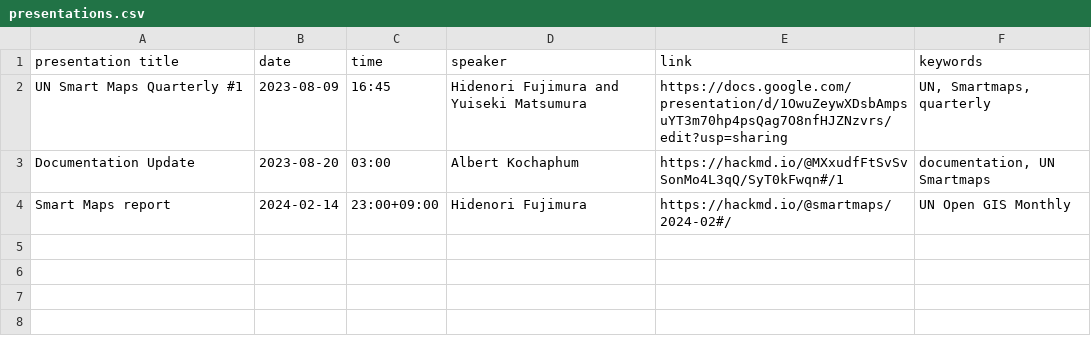
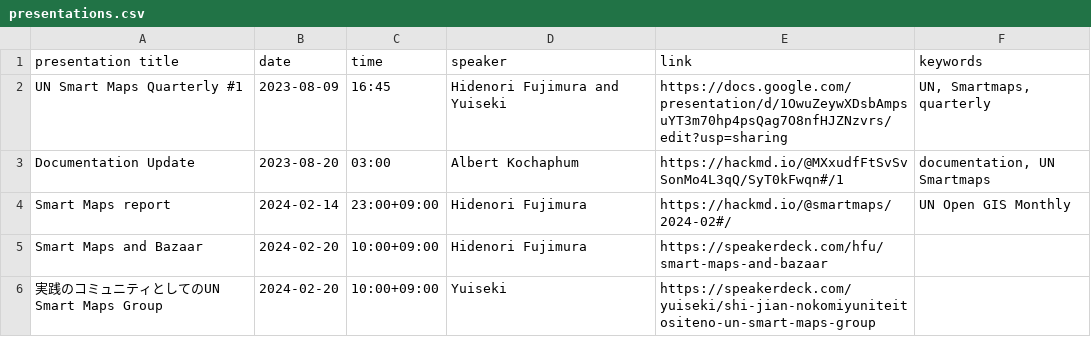
Before and after one commit to UNopenGIS/smartmaps, a CSV file: presentations.csv, drawn as a sheet.

Commit message:
Update presentations.csv

```diff
--- a/presentations.csv
+++ b/presentations.csv
@@ -1,4 +1,6 @@
 "presentation title",date,time,speaker,link,keywords
-"UN Smart Maps Quarterly #1",2023-08-09,16:45,"Hidenori Fujimura and Yuiseki Matsumura ","https://docs.google.com/presentation/d/1OwuZeywXDsbAmpsuYT3m70hp4psQag7O8nfHJZNzvrs/edit?usp=sharing","UN, Smartmaps, quarterly"
+"UN Smart Maps Quarterly #1",2023-08-09,16:45,"Hidenori Fujimura and Yuiseki","https://docs.google.com/presentation/d/1OwuZeywXDsbAmpsuYT3m70hp4psQag7O8nfHJZNzvrs/edit?usp=sharing","UN, Smartmaps, quarterly"
 "Documentation Update",2023-08-20,03:00,"Albert Kochaphum","https://hackmd.io/@MXxudfFtSvSvSonMo4L3qQ/SyT0kFwqn#/1","documentation, UN Smartmaps"
 "Smart Maps report",2024-02-14,23:00+09:00,"Hidenori Fujimura","https://hackmd.io/@smartmaps/2024-02#/","UN Open GIS Monthly"
+"Smart Maps and Bazaar",2024-02-20,10:00+09:00,"Hidenori Fujimura","https://speakerdeck.com/hfu/smart-maps-and-bazaar"
+"実践のコミュニティとしてのUN Smart Maps Group",2024-02-20,10:00+09:00,"Yuiseki","https://speakerdeck.com/yuiseki/shi-jian-nokomiyuniteitositeno-un-smart-maps-group"
```
